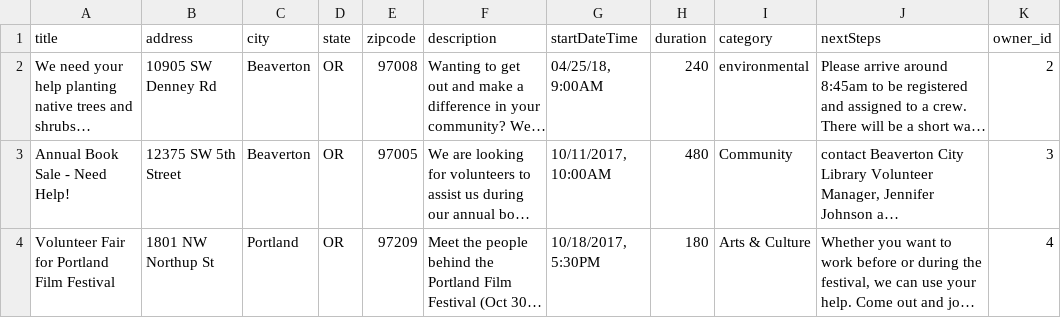
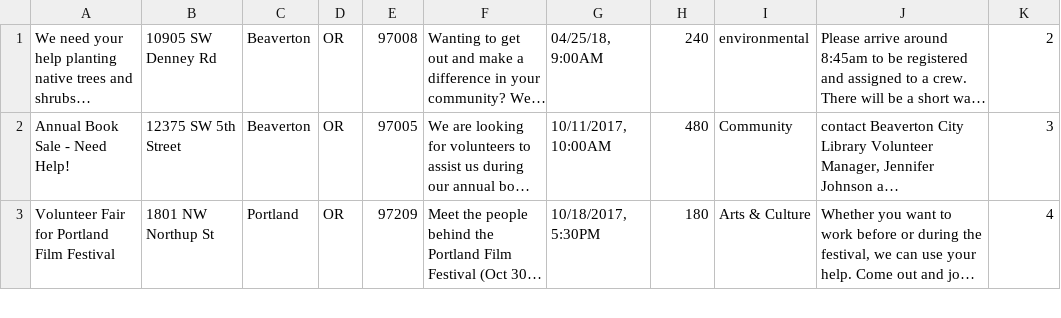
Before and after one commit to hendricksonsarahl/voluntr, a CSV file: csvdata/opportunities.csv, drawn as a sheet; only a part is shown; long unchanged cells end in …; the diff names each change by its address in the sheet, - before the commit and + after, or states it on an @@ line.

```diff
--- a/csvdata/opportunities.csv
+++ b/csvdata/opportunities.csv
-row 1: title | address | city | state | zipcode | description | startDateTime | duration | category | nextSteps | owner_id
```
Also changed, not shown: csvdata/organizations.csv.
